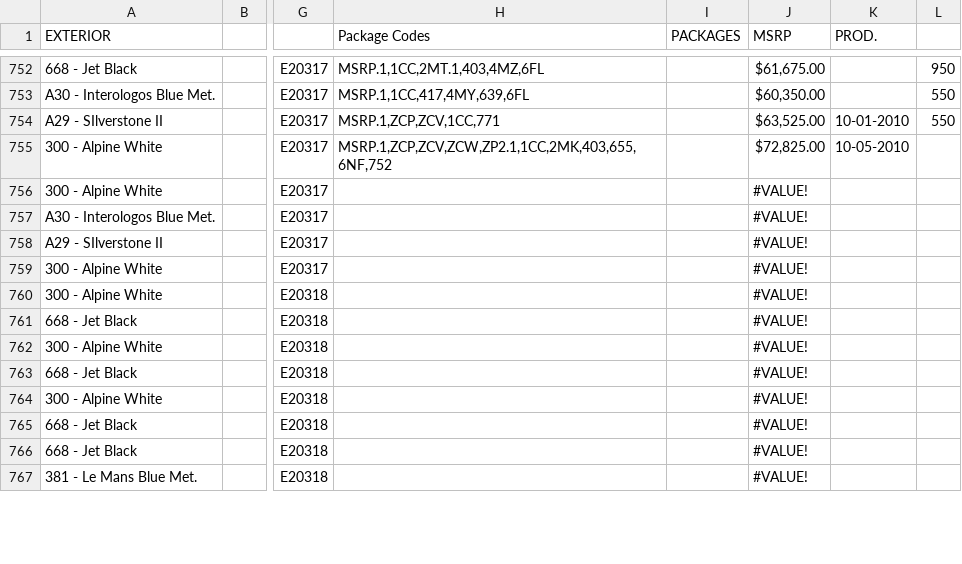
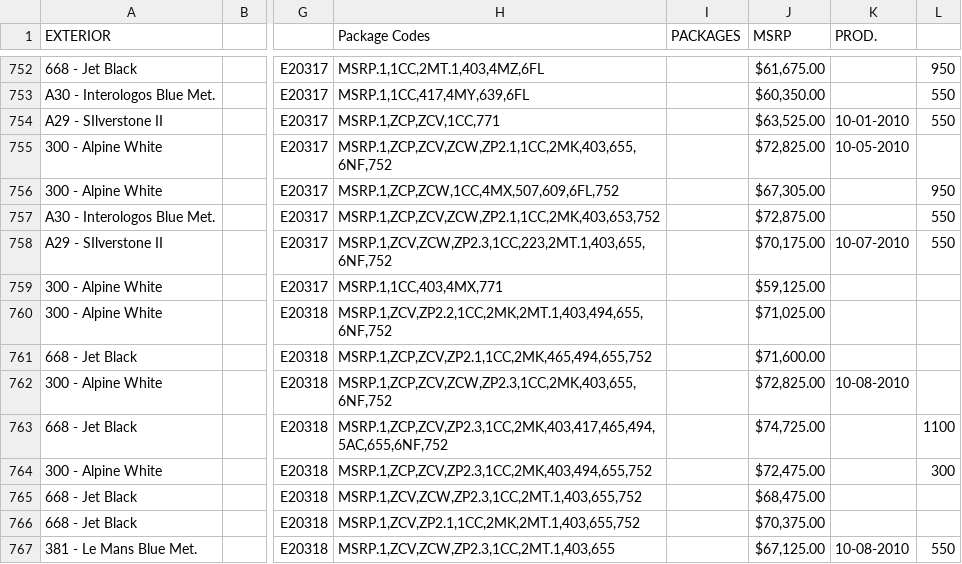
Before and after one commit to Sman19/Active-Website, a CSV file: 2011 E90 M3 Sedan.csv, drawn as a sheet; only a part is shown, gaps mark what is left out; the diff covers the shown part only; the diff names each change by its address in the sheet, - before the commit and + after, or states it on an @@ line.

Commit message:
Add files via upload

```diff
--- a/2011 E90 M3 Sedan.csv
+++ b/2011 E90 M3 Sedan.csv
-H756 (Package Codes): (empty)
+H756 (Package Codes): MSRP.1,ZCP,ZCW,1CC,4MX,507,609,6FL,752
-J756 (MSRP): #VALUE!
+J756 (MSRP): $67,305.00
-L756: (empty)
+L756: 950
-H757 (Package Codes): (empty)
+H757 (Package Codes): MSRP.1,ZCP,ZCV,ZCW,ZP2.1,1CC,2MK,403,653,752
-J757 (MSRP): #VALUE!
+J757 (MSRP): $72,875.00
-L757:L758: (empty)
+L757:L758: 550
-H758 (Package Codes): (empty)
+H758 (Package Codes): MSRP.1,ZCV,ZCW,ZP2.3,1CC,223,2MT.1,403,655,6NF,752
-J758 (MSRP): #VALUE!
+J758 (MSRP): $70,175.00
-K758 (PROD.): (empty)
+K758 (PROD.): 10-07-2010
-H759 (Package Codes): (empty)
+H759 (Package Codes): MSRP.1,1CC,403,4MX,771
-J759 (MSRP): #VALUE!
+J759 (MSRP): $59,125.00
-H760 (Package Codes): (empty)
+H760 (Package Codes): MSRP.1,ZCV,ZP2.2,1CC,2MK,2MT.1,403,494,655,6NF,752
-J760 (MSRP): #VALUE!
+J760 (MSRP): $71,025.00
-H761 (Package Codes): (empty)
+H761 (Package Codes): MSRP.1,ZCP,ZCV,ZP2.1,1CC,2MK,465,494,655,752
-J761 (MSRP): #VALUE!
+J761 (MSRP): $71,600.00
-H762 (Package Codes): (empty)
+H762 (Package Codes): MSRP.1,ZCP,ZCV,ZCW,ZP2.3,1CC,2MK,403,655,6NF,752
-J762 (MSRP): #VALUE!
+J762 (MSRP): $72,825.00
-K762 (PROD.): (empty)
+K762 (PROD.): 10-08-2010
-H763 (Package Codes): (empty)
+H763 (Package Codes): MSRP.1,ZCP,ZCV,ZP2.3,1CC,2MK,403,417,465,494,5AC,655,6NF,752
-J763 (MSRP): #VALUE!
+J763 (MSRP): $74,725.00
-L763: (empty)
+L763: 1100
-H764 (Package Codes): (empty)
+H764 (Package Codes): MSRP.1,ZCP,ZCV,ZP2.3,1CC,2MK,403,494,655,752
-J764 (MSRP): #VALUE!
+J764 (MSRP): $72,475.00
-L764: (empty)
+L764: 300
-H765 (Package Codes): (empty)
+H765 (Package Codes): MSRP.1,ZCV,ZCW,ZP2.3,1CC,2MT.1,403,655,752
-J765 (MSRP): #VALUE!
+J765 (MSRP): $68,475.00
-H766 (Package Codes): (empty)
+H766 (Package Codes): MSRP.1,ZCV,ZP2.1,1CC,2MK,2MT.1,403,655,752
-J766 (MSRP): #VALUE!
+J766 (MSRP): $70,375.00
-H767 (Package Codes): (empty)
+H767 (Package Codes): MSRP.1,ZCV,ZCW,ZP2.3,1CC,2MT.1,403,655
-J767 (MSRP): #VALUE!
+J767 (MSRP): $67,125.00
-K767 (PROD.): (empty)
+K767 (PROD.): 10-08-2010
-L767: (empty)
+L767: 550
```
Also changed, not shown: 91 edited cells elsewhere in this file.
